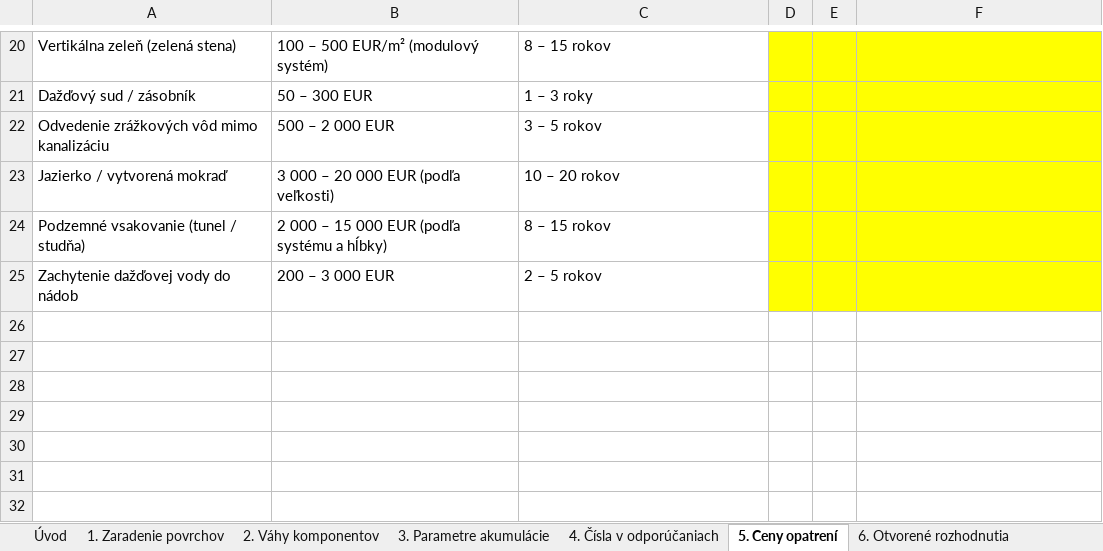
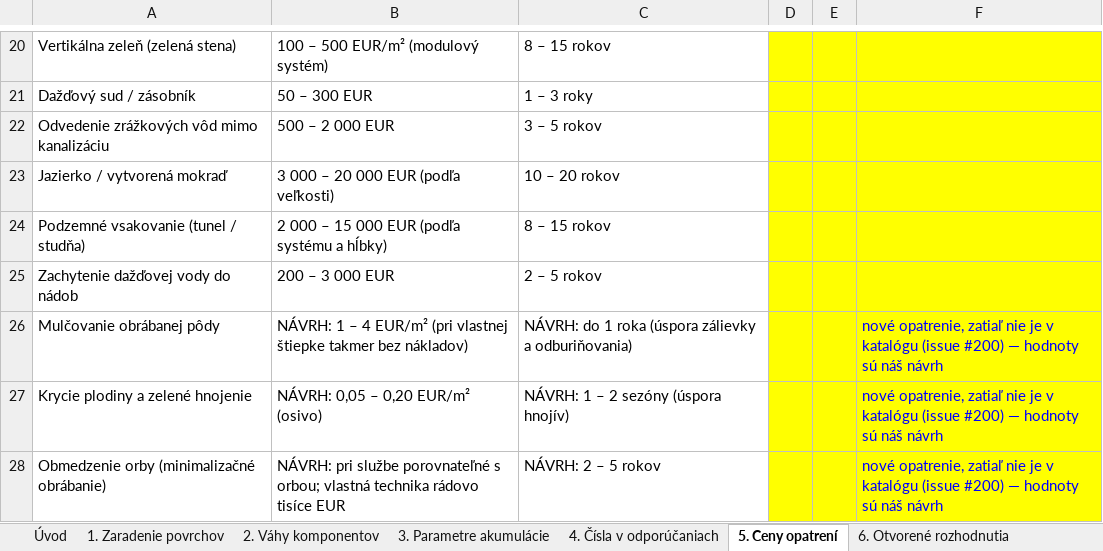
Before and after one commit to michalzarnay/vesma, an Excel workbook: docs/VESMA_podklad_pre_MZI_experta.xlsx, sheet 5. Ceny opatrení, drawn as a sheet; only a part is shown, gaps mark what is left out; values as stored, in another font and other column widths than the file's, no borders; the diff names each change by its address in the sheet, - before the commit and + after, or states it on an @@ line.

```diff
--- a/docs/VESMA_podklad_pre_MZI_experta.xlsx (sheet 5. Ceny opatrení)
+++ b/docs/VESMA_podklad_pre_MZI_experta.xlsx (sheet 5. Ceny opatrení)
+row 26: Mulčovanie obrábanej pôdy | NÁVRH: 1 – 4 EUR/m² (pri vlastnej štiepke takmer bez nákladov) | NÁVRH: do 1 roka (úspora zálievky a odburiňovania) |  |  | nové opatrenie, zatiaľ nie je v katalógu (issue #200) — hodnoty sú náš návrh
+row 27: Krycie plodiny a zelené hnojenie | NÁVRH: 0,05 – 0,20 EUR/m² (osivo) | NÁVRH: 1 – 2 sezóny (úspora hnojív) |  |  | nové opatrenie, zatiaľ nie je v katalógu (issue #200) — hodnoty sú náš návrh
+row 28: Obmedzenie orby (minimalizačné obrábanie) | NÁVRH: pri službe porovnateľné s orbou; vlastná technika rádovo tisíce EUR | NÁVRH: 2 – 5 rokov |  |  | nové opatrenie, zatiaľ nie je v katalógu (issue #200) — hodnoty sú náš návrh
```
Also changed, not shown: sheet 3. Parametre akumulácie, sheet 2. Váhy komponentov, sheet Úvod, 2 other files.
